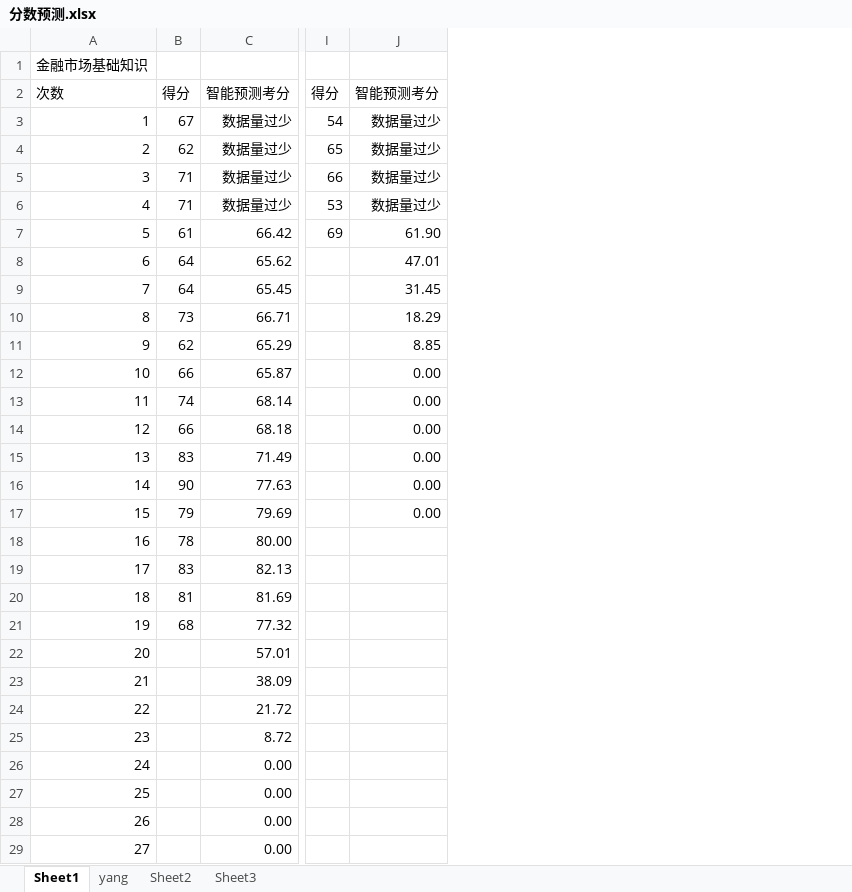
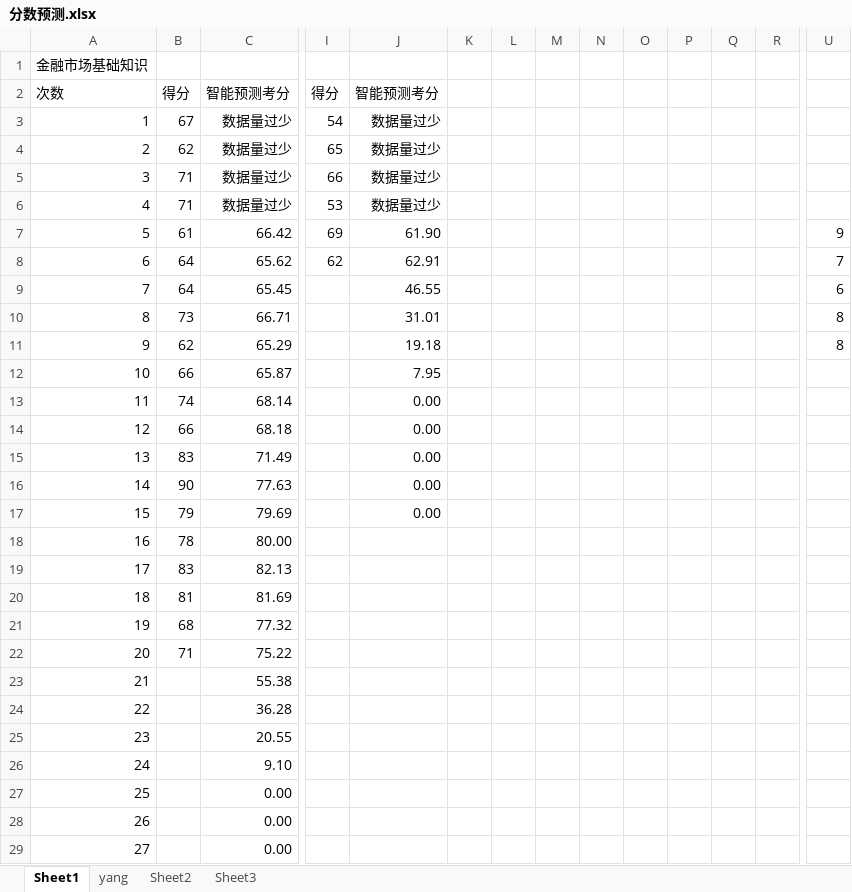
Before and after one commit to zongzhec/SAC-Learning-Notes, an Excel workbook: 分数预测.xlsx, sheet Sheet1, drawn as a sheet; only a part is shown, gaps mark what is left out; values as stored, in another font and other column widths than the file's, no borders; charts and pictures and table styles not drawn; the diff covers the shown part only; the diff names each change by its address in the sheet, - before the commit and + after, or states it on an @@ line.

```diff
--- a/分数预测.xlsx (sheet Sheet1)
+++ b/分数预测.xlsx (sheet Sheet1)
+column K, empty
+column L, empty
+column M, empty
+column N, empty
+column O, empty
+column P, empty
+column Q, empty
+column R, empty
+column U, rows 7-11: 9 | 7 | 6 | 8 | 8
-I8: (empty)
+I8: 62
-J8: 47.01
+J8: 62.91
-J9: 31.45
+J9: 46.55
-J10: 18.29
+J10: 31.01
-J11: 8.85
+J11: 19.18
-J12: 0.00
+J12: 7.95
-B22: (empty)
+B22: 71
-C22: 57.01
+C22: 75.22
-C23: 38.09
+C23: 55.38
-C24: 21.72
+C24: 36.28
-C25: 8.72
+C25: 20.55
-C26: 0.00
+C26: 9.10
```
Also changed, not shown: 2 added columns elsewhere in this sheet, charts or pictures, 2 other files.
